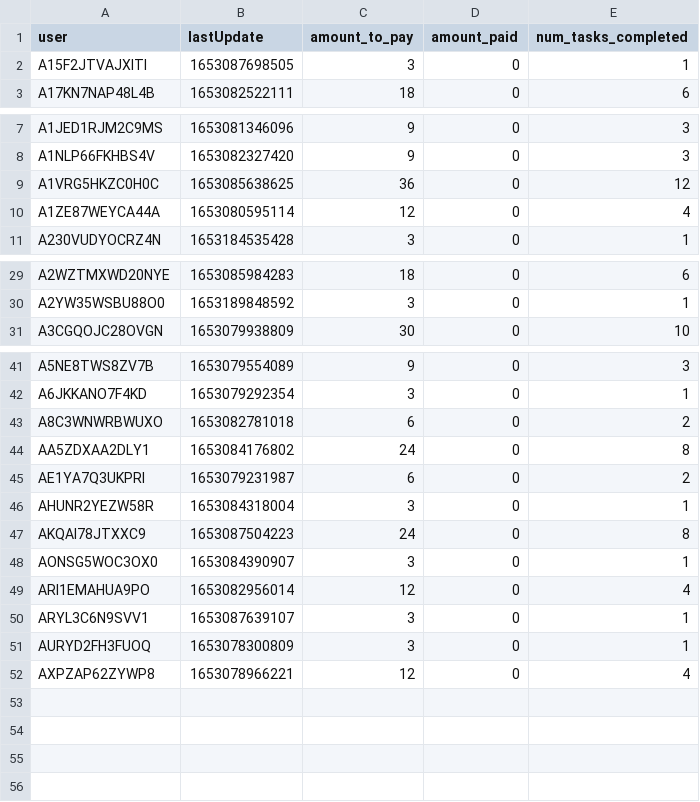
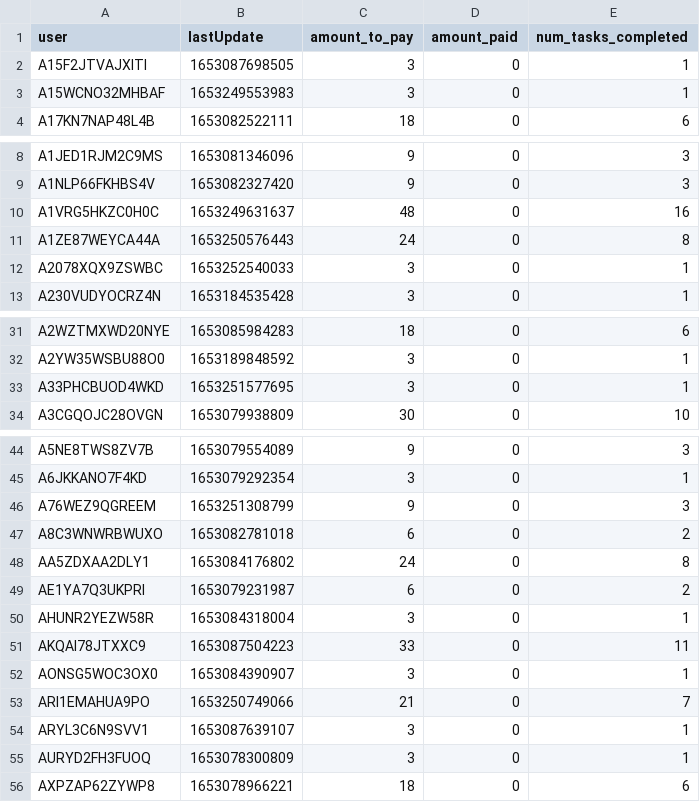
Before and after one commit to Watts-Lab/task-mapping, a CSV file: survey_workflows/mapper_payment.csv, drawn as a sheet; only a part is shown, gaps mark what is left out; the diff covers the shown part only.

```diff
--- a/survey_workflows/mapper_payment.csv
+++ b/survey_workflows/mapper_payment.csv
@@ -2,2 +2,3 @@ user,lastUpdate,amount_to_pay,amount_paid,num_tasks_completed
 A15F2JTVAJXITI,1653087698505,3,0,1
+A15WCNO32MHBAF,1653249553983,3,0,1
 A17KN7NAP48L4B,1653082522111,18,0,6
@@ -8,4 +9,5 @@ A1JED1RJM2C9MS,1653081346096,9,0,3
 A1NLP66FKHBS4V,1653082327420,9,0,3
-A1VRG5HKZC0H0C,1653085638625,36,0,12
-A1ZE87WEYCA44A,1653080595114,12,0,4
+A1VRG5HKZC0H0C,1653249631637,48,0,16
+A1ZE87WEYCA44A,1653250576443,24,0,8
+A2078XQX9ZSWBC,1653252540033,3,0,1
 A230VUDYOCRZ4N,1653184535428,3,0,1
@@ -30,2 +32,3 @@ A2WZTMXWD20NYE,1653085984283,18,0,6
 A2YW35WSBU88O0,1653189848592,3,0,1
+A33PHCBUOD4WKD,1653251577695,3,0,1
 A3CGQOJC28OVGN,1653079938809,30,0,10
@@ -42,2 +45,3 @@ A5NE8TWS8ZV7B,1653079554089,9,0,3
 A6JKKANO7F4KD,1653079292354,3,0,1
+A76WEZ9QGREEM,1653251308799,9,0,3
 A8C3WNWRBWUXO,1653082781018,6,0,2
@@ -46,7 +50,7 @@ AE1YA7Q3UKPRI,1653079231987,6,0,2
 AHUNR2YEZW58R,1653084318004,3,0,1
-AKQAI78JTXXC9,1653087504223,24,0,8
+AKQAI78JTXXC9,1653087504223,33,0,11
 AONSG5WOC3OX0,1653084390907,3,0,1
-ARI1EMAHUA9PO,1653082956014,12,0,4
+ARI1EMAHUA9PO,1653250749066,21,0,7
 ARYL3C6N9SVV1,1653087639107,3,0,1
 AURYD2FH3FUOQ,1653078300809,3,0,1
-AXPZAP62ZYWP8,1653078966221,12,0,4
+AXPZAP62ZYWP8,1653078966221,18,0,6
```
Also changed, not shown: 5 edited cells elsewhere in this file, analysis/qual-feedbacks/task_mapping_feedback-main.csv, task_map.csv, 5 other files.
